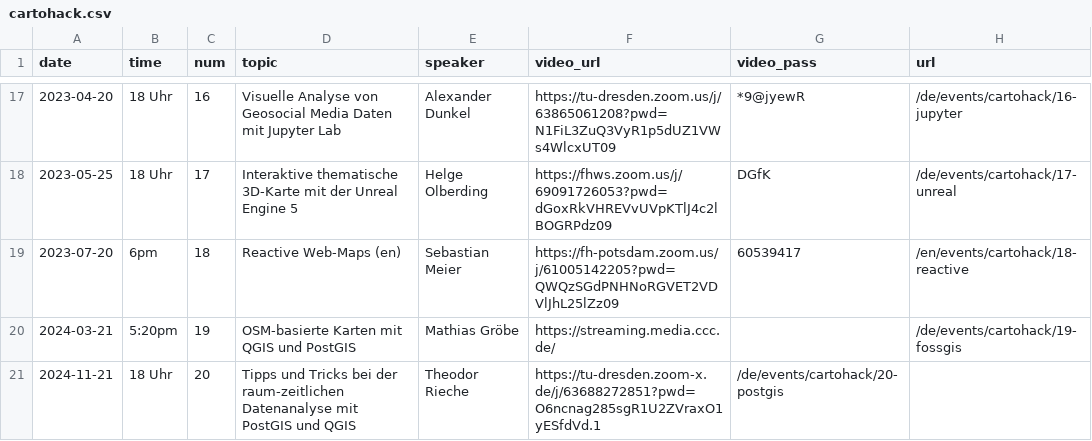
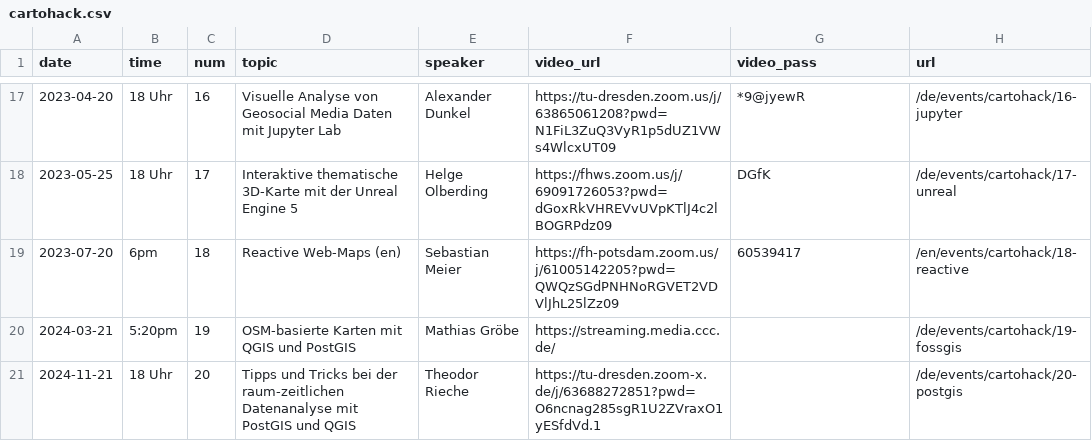
Before and after one commit to sebastian-meier/dgfk-kommission-forschung, a CSV file: _data/cartohack.csv, drawn as a sheet; only a part is shown, gaps mark what is left out.

Commit message:
Update cartohack.csv

```diff
--- a/_data/cartohack.csv
+++ b/_data/cartohack.csv
@@ -20,2 +20,2 @@ date,time,num,topic,speaker,video_url,video_pass,url
 2024-03-21,5:20pm,19,OSM-basierte Karten mit QGIS und PostGIS,Mathias Gröbe,https://streaming.media.ccc.de/,,/de/events/cartohack/19-fossgis
-2024-11-21,18 Uhr,20,Tipps und Tricks bei der raum-zeitlichen Datenanalyse mit PostGIS und QGIS,Theodor Rieche,https://tu-dresden.zoom-x.de/j/63688272851?pwd=O6ncnag285sgR1U2ZVraxO1yESfdVd.1,/de/events/cartohack/20-postgis
+2024-11-21,18 Uhr,20,Tipps und Tricks bei der raum-zeitlichen Datenanalyse mit PostGIS und QGIS,Theodor Rieche,https://tu-dresden.zoom-x.de/j/63688272851?pwd=O6ncnag285sgR1U2ZVraxO1yESfdVd.1,,/de/events/cartohack/20-postgis
```
